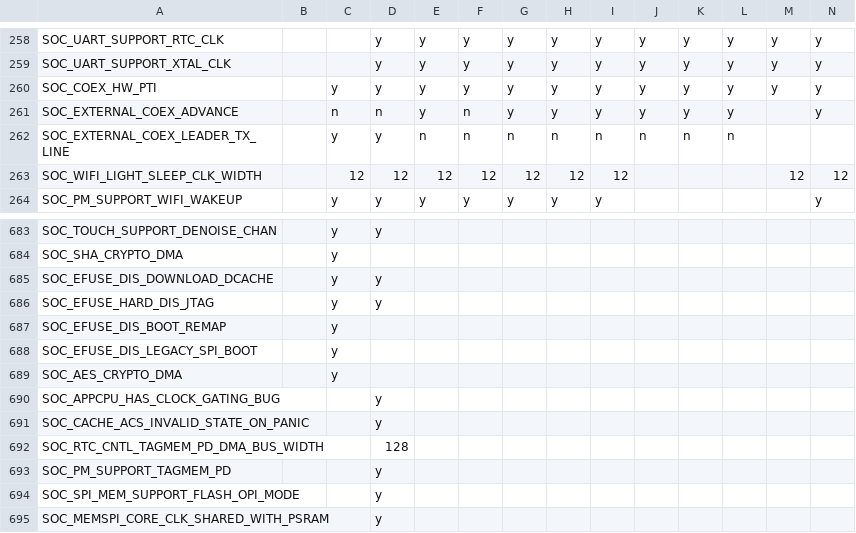
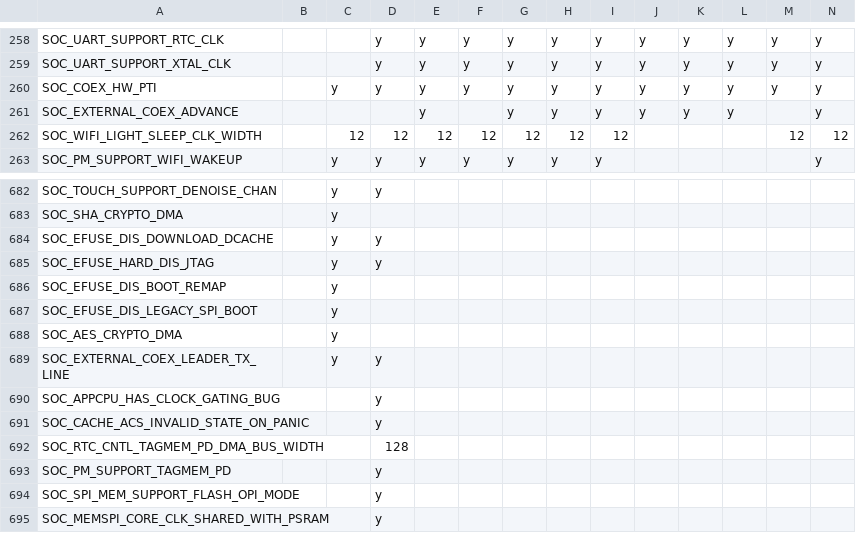
Before and after one commit to tanakamasayuki/ESP-IDF-SoC-Check, a CSV file: soc.csv, drawn as a sheet; only a part is shown, gaps mark what is left out; removed rows and columns are numbered as before the commit, all else as after; rows hold the shown columns only; the diff names each change by its address in the sheet, - before the commit and + after, or states it on an @@ line.

```diff
--- a/soc.csv
+++ b/soc.csv
-C261: n
+C261: (empty)
-D261: n
+D261: (empty)
-F261: n
+F261: (empty)
-row 262: SOC_EXTERNAL_COEX_LEADER_TX_LINE |  | y | y | n | n | n | n | n | n | n | n
+row 689: SOC_EXTERNAL_COEX_LEADER_TX_LINE |  | y | y
```
Also changed, not shown: 1 other file.
